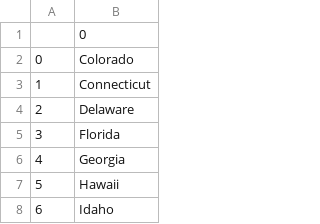
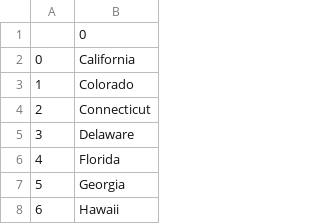
Before and after one commit to fusionguy100/real_50_states_Game, a CSV file: states_to_learn.csv, drawn as a sheet; only a part is shown; the shorter side is filled out with more unchanged rows; addresses are those after the commit; the diff names each change by its address in the sheet, - before the commit and + after, or states it on an @@ line.

```diff
--- a/states_to_learn.csv
+++ b/states_to_learn.csv
+row 2: 0 | California
@@ column A renumbered from row 3 down @@
```
Also changed, not shown: 1 other file.
